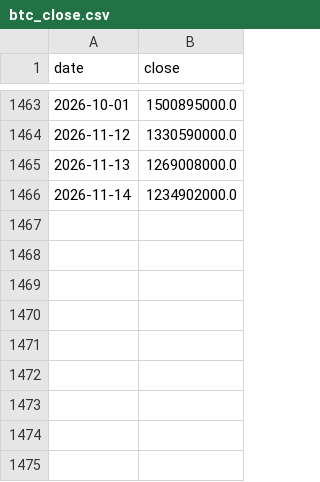
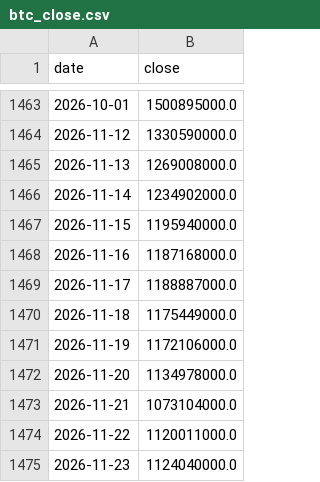
Before and after one commit to 4c1-yuliawati/uas-algorithmic-trading-indodax, a CSV file: data/btc_close.csv, drawn as a sheet; only a part is shown, gaps mark what is left out.

```diff
--- a/data/btc_close.csv
+++ b/data/btc_close.csv
@@ -1466 +1466,10 @@ date,close
 2026-11-14,1234902000.0
+2026-11-15,1195940000.0
+2026-11-16,1187168000.0
+2026-11-17,1188887000.0
+2026-11-18,1175449000.0
+2026-11-19,1172106000.0
+2026-11-20,1134978000.0
+2026-11-21,1073104000.0
+2026-11-22,1120011000.0
+2026-11-23,1124040000.0
```
Also changed, not shown: data/signals_forward.csv, 19 other files.
